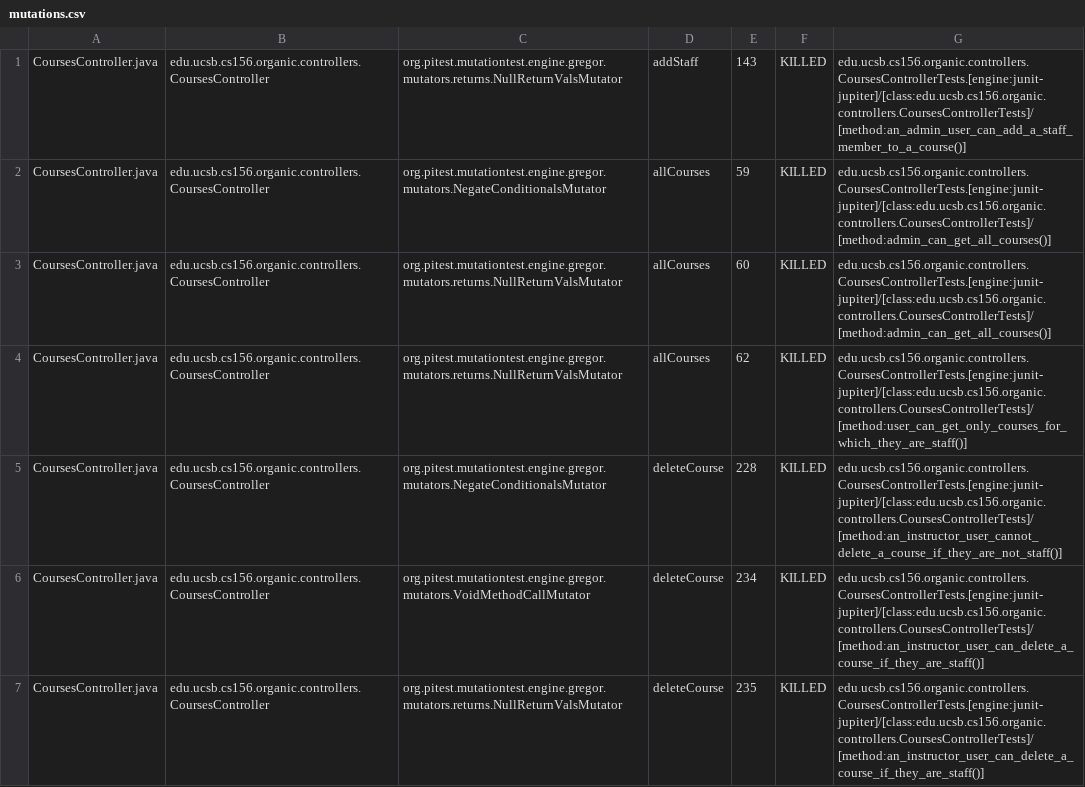
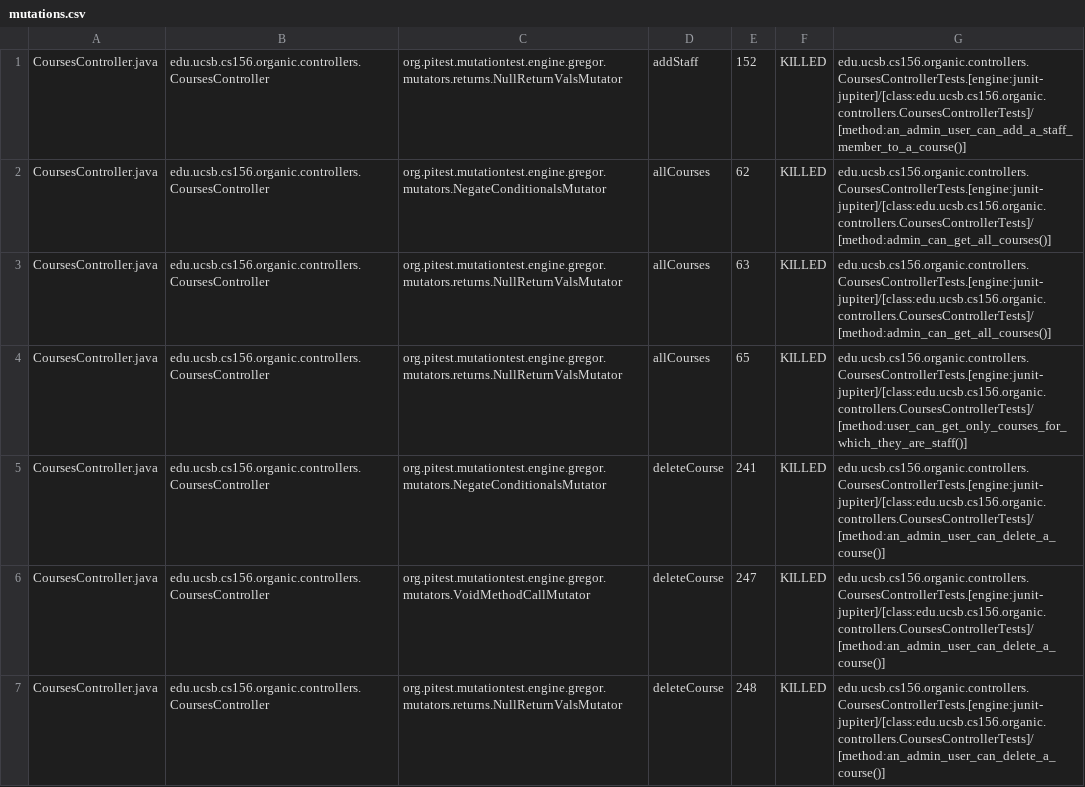
Before and after one commit to ucsb-cs156-w24/proj-organic-w24-6pm-2, a CSV file: prs/42/pitest/mutations.csv, drawn as a sheet; only a part is shown; the diff covers the shown part only.

Commit message:
Deploying to gh-pages from @ ucsb-cs156-w24/proj-organic-w24-6pm-2@6e5d4ebf9c1ce2089a0c2925f191bd734d32b788 🚀

```diff
--- a/prs/42/pitest/mutations.csv
+++ b/prs/42/pitest/mutations.csv
@@ -1,7 +1,7 @@
-CoursesController.java,edu.ucsb.cs156.organic.controllers.CoursesController,org.pitest.mutationtest.engine.gregor.mutators.returns.NullReturnValsMutator,addStaff,143,KILLED,edu.ucsb.cs156.organic.controllers.CoursesControllerTests.[engine:junit-jupiter]/[class:edu.ucsb.cs156.organic.controllers.CoursesControllerTests]/[method:an_admin_user_can_add_a_staff_member_to_a_course()]
-CoursesController.java,edu.ucsb.cs156.organic.controllers.CoursesController,org.pitest.mutationtest.engine.gregor.mutators.NegateConditionalsMutator,allCourses,59,KILLED,edu.ucsb.cs156.organic.controllers.CoursesControllerTests.[engine:junit-jupiter]/[class:edu.ucsb.cs156.organic.controllers.CoursesControllerTests]/[method:admin_can_get_all_courses()]
-CoursesController.java,edu.ucsb.cs156.organic.controllers.CoursesController,org.pitest.mutationtest.engine.gregor.mutators.returns.NullReturnValsMutator,allCourses,60,KILLED,edu.ucsb.cs156.organic.controllers.CoursesControllerTests.[engine:junit-jupiter]/[class:edu.ucsb.cs156.organic.controllers.CoursesControllerTests]/[method:admin_can_get_all_courses()]
-CoursesController.java,edu.ucsb.cs156.organic.controllers.CoursesController,org.pitest.mutationtest.engine.gregor.mutators.returns.NullReturnValsMutator,allCourses,62,KILLED,edu.ucsb.cs156.organic.controllers.CoursesControllerTests.[engine:junit-jupiter]/[class:edu.ucsb.cs156.organic.controllers.CoursesControllerTests]/[method:user_can_get_only_courses_for_which_they_are_staff()]
-CoursesController.java,edu.ucsb.cs156.organic.controllers.CoursesController,org.pitest.mutationtest.engine.gregor.mutators.NegateConditionalsMutator,deleteCourse,228,KILLED,edu.ucsb.cs156.organic.controllers.CoursesControllerTests.[engine:junit-jupiter]/[class:edu.ucsb.cs156.organic.controllers.CoursesControllerTests]/[method:an_instructor_user_cannot_delete_a_course_if_they_are_not_staff()]
-CoursesController.java,edu.ucsb.cs156.organic.controllers.CoursesController,org.pitest.mutationtest.engine.gregor.mutators.VoidMethodCallMutator,deleteCourse,234,KILLED,edu.ucsb.cs156.organic.controllers.CoursesControllerTests.[engine:junit-jupiter]/[class:edu.ucsb.cs156.organic.controllers.CoursesControllerTests]/[method:an_instructor_user_can_delete_a_course_if_they_are_staff()]
-CoursesController.java,edu.ucsb.cs156.organic.controllers.CoursesController,org.pitest.mutationtest.engine.gregor.mutators.returns.NullReturnValsMutator,deleteCourse,235,KILLED,edu.ucsb.cs156.organic.controllers.CoursesControllerTests.[engine:junit-jupiter]/[class:edu.ucsb.cs156.organic.controllers.CoursesControllerTests]/[method:an_instructor_user_can_delete_a_course_if_they_are_staff()]
+CoursesController.java,edu.ucsb.cs156.organic.controllers.CoursesController,org.pitest.mutationtest.engine.gregor.mutators.returns.NullReturnValsMutator,addStaff,152,KILLED,edu.ucsb.cs156.organic.controllers.CoursesControllerTests.[engine:junit-jupiter]/[class:edu.ucsb.cs156.organic.controllers.CoursesControllerTests]/[method:an_admin_user_can_add_a_staff_member_to_a_course()]
+CoursesController.java,edu.ucsb.cs156.organic.controllers.CoursesController,org.pitest.mutationtest.engine.gregor.mutators.NegateConditionalsMutator,allCourses,62,KILLED,edu.ucsb.cs156.organic.controllers.CoursesControllerTests.[engine:junit-jupiter]/[class:edu.ucsb.cs156.organic.controllers.CoursesControllerTests]/[method:admin_can_get_all_courses()]
+CoursesController.java,edu.ucsb.cs156.organic.controllers.CoursesController,org.pitest.mutationtest.engine.gregor.mutators.returns.NullReturnValsMutator,allCourses,63,KILLED,edu.ucsb.cs156.organic.controllers.CoursesControllerTests.[engine:junit-jupiter]/[class:edu.ucsb.cs156.organic.controllers.CoursesControllerTests]/[method:admin_can_get_all_courses()]
+CoursesController.java,edu.ucsb.cs156.organic.controllers.CoursesController,org.pitest.mutationtest.engine.gregor.mutators.returns.NullReturnValsMutator,allCourses,65,KILLED,edu.ucsb.cs156.organic.controllers.CoursesControllerTests.[engine:junit-jupiter]/[class:edu.ucsb.cs156.organic.controllers.CoursesControllerTests]/[method:user_can_get_only_courses_for_which_they_are_staff()]
+CoursesController.java,edu.ucsb.cs156.organic.controllers.CoursesController,org.pitest.mutationtest.engine.gregor.mutators.NegateConditionalsMutator,deleteCourse,241,KILLED,edu.ucsb.cs156.organic.controllers.CoursesControllerTests.[engine:junit-jupiter]/[class:edu.ucsb.cs156.organic.controllers.CoursesControllerTests]/[method:an_admin_user_can_delete_a_course()]
+CoursesController.java,edu.ucsb.cs156.organic.controllers.CoursesController,org.pitest.mutationtest.engine.gregor.mutators.VoidMethodCallMutator,deleteCourse,247,KILLED,edu.ucsb.cs156.organic.controllers.CoursesControllerTests.[engine:junit-jupiter]/[class:edu.ucsb.cs156.organic.controllers.CoursesControllerTests]/[method:an_admin_user_can_delete_a_course()]
+CoursesController.java,edu.ucsb.cs156.organic.controllers.CoursesController,org.pitest.mutationtest.engine.gregor.mutators.returns.NullReturnValsMutator,deleteCourse,248,KILLED,edu.ucsb.cs156.organic.controllers.CoursesControllerTests.[engine:junit-jupiter]/[class:edu.ucsb.cs156.organic.controllers.CoursesControllerTests]/[method:an_admin_user_can_delete_a_course()]
```
Also changed, not shown: 6 added rows and 43 edited cells elsewhere in this file, 18 other files.
